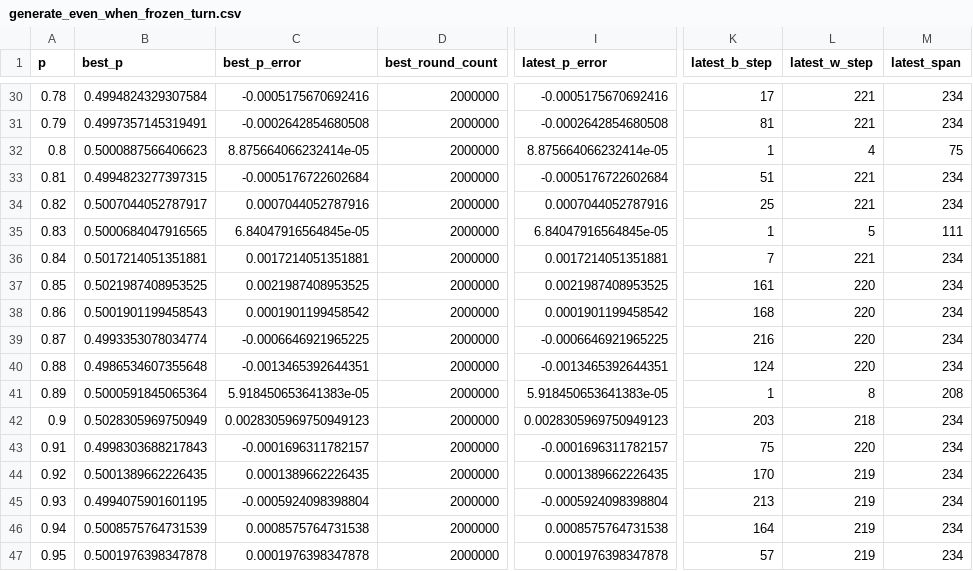
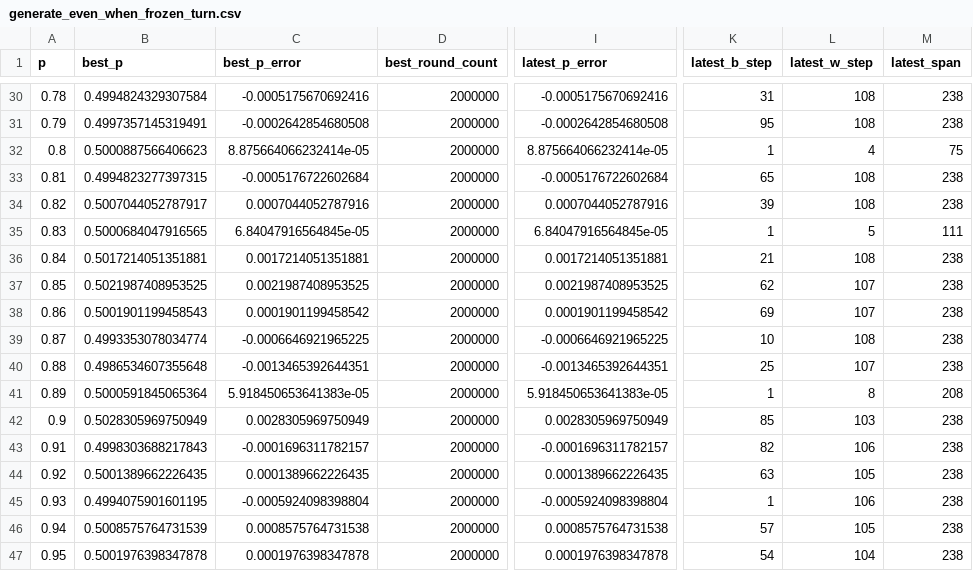
Before and after one commit to muzudho/sente-win-rate-70-percent-problem, a CSV file: data/generate_even_when_frozen_turn.csv, drawn as a sheet; only a part is shown, gaps mark what is left out; the diff covers the shown part only; the diff names each change by its address in the sheet, - before the commit and + after, or states it on an @@ line.

```diff
--- a/data/generate_even_when_frozen_turn.csv
+++ b/data/generate_even_when_frozen_turn.csv
-K30 (latest_b_step): 17
+K30 (latest_b_step): 31
-L30:L31 (latest_w_step): 221
+L30:L31 (latest_w_step): 108
-M30:M31 (latest_span): 234
+M30:M31 (latest_span): 238
-K31 (latest_b_step): 81
+K31 (latest_b_step): 95
-K33 (latest_b_step): 51
+K33 (latest_b_step): 65
-L33:L34 (latest_w_step): 221
+L33:L34 (latest_w_step): 108
-M33:M34 (latest_span): 234
+M33:M34 (latest_span): 238
-K34 (latest_b_step): 25
+K34 (latest_b_step): 39
-K36 (latest_b_step): 7
+K36 (latest_b_step): 21
-L36 (latest_w_step): 221
+L36 (latest_w_step): 108
-M36:M40 (latest_span): 234
+M36:M40 (latest_span): 238
-K37 (latest_b_step): 161
+K37 (latest_b_step): 62
-L37:L38 (latest_w_step): 220
+L37:L38 (latest_w_step): 107
-K38 (latest_b_step): 168
+K38 (latest_b_step): 69
-K39 (latest_b_step): 216
+K39 (latest_b_step): 10
-L39 (latest_w_step): 220
+L39 (latest_w_step): 108
-K40 (latest_b_step): 124
+K40 (latest_b_step): 25
-L40 (latest_w_step): 220
+L40 (latest_w_step): 107
-C42 (best_p_error): 0.0028305969750949123
+C42 (best_p_error): 0.0028305969750949
-I42 (latest_p_error): 0.0028305969750949123
+I42 (latest_p_error): 0.0028305969750949
-K42 (latest_b_step): 203
+K42 (latest_b_step): 85
-L42 (latest_w_step): 218
+L42 (latest_w_step): 103
-M42:M47 (latest_span): 234
+M42:M47 (latest_span): 238
-K43 (latest_b_step): 75
+K43 (latest_b_step): 82
-L43 (latest_w_step): 220
+L43 (latest_w_step): 106
-K44 (latest_b_step): 170
+K44 (latest_b_step): 63
-L44 (latest_w_step): 219
+L44 (latest_w_step): 105
-K45 (latest_b_step): 213
+K45 (latest_b_step): 1
-L45 (latest_w_step): 219
+L45 (latest_w_step): 106
-K46 (latest_b_step): 164
+K46 (latest_b_step): 57
-L46 (latest_w_step): 219
+L46 (latest_w_step): 105
-K47 (latest_b_step): 57
+K47 (latest_b_step): 54
-L47 (latest_w_step): 219
+L47 (latest_w_step): 104
```
Also changed, not shown: 86 edited cells elsewhere in this file, data/generate_even_when_alternating_turn.csv, data/muzudho_recommends_points_when_alternating_turn.csv, 7 other files.
